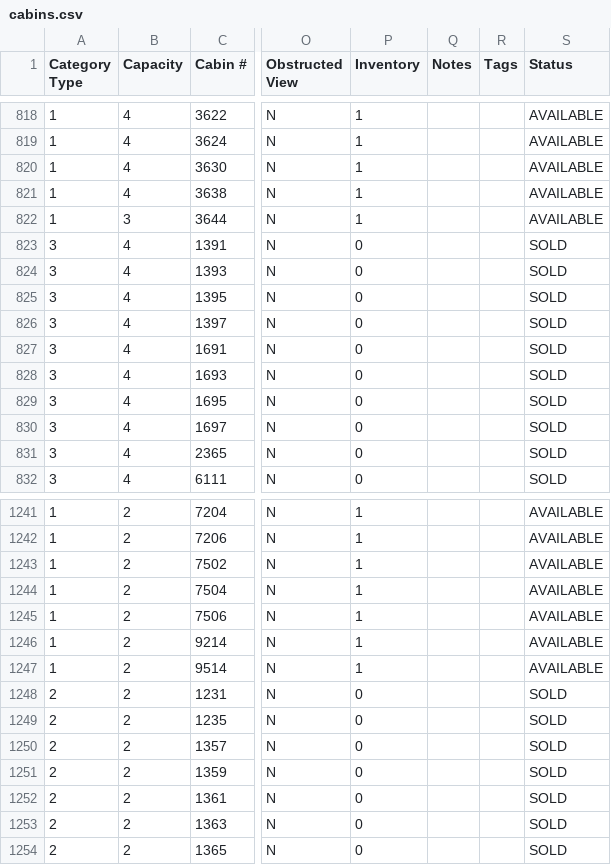
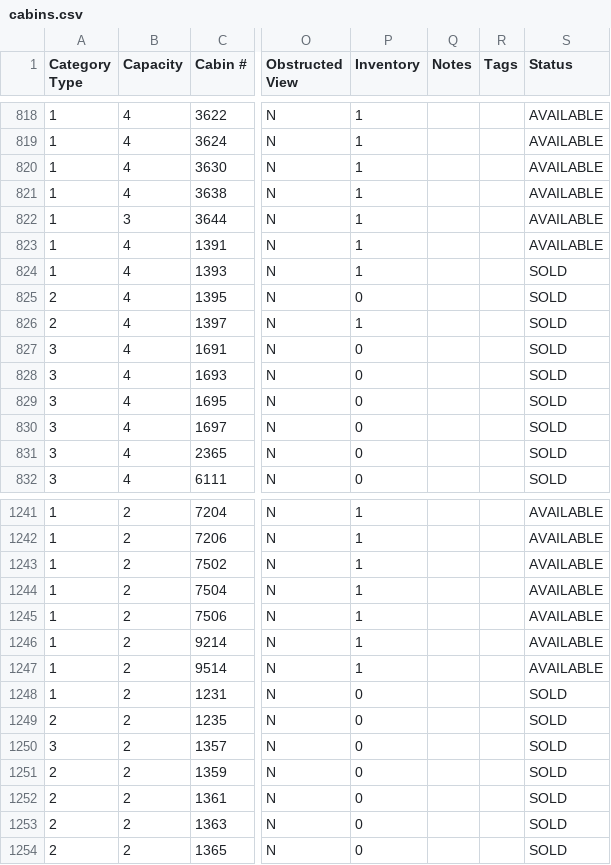
Before and after one commit to zoltan70000tons/foobar, a CSV file: database/seeders/data/cabins.csv, drawn as a sheet; only a part is shown, gaps mark what is left out; the diff names each change by its address in the sheet, - before the commit and + after, or states it on an @@ line.

```diff
--- a/database/seeders/data/cabins.csv
+++ b/database/seeders/data/cabins.csv
-A823:A824 (Category Type): 3
+A823:A824 (Category Type): 1
-P823:P824 (Inventory): 0
+P823:P824 (Inventory): 1
-S823 (Status): SOLD
+S823 (Status): AVAILABLE
-A825:A826 (Category Type): 3
+A825:A826 (Category Type): 2
-P826 (Inventory): 0
+P826 (Inventory): 1
-A1248 (Category Type): 2
+A1248 (Category Type): 1
-A1250 (Category Type): 2
+A1250 (Category Type): 3
```
Also changed, not shown: database/seeders/data/cabin_categories.csv.
